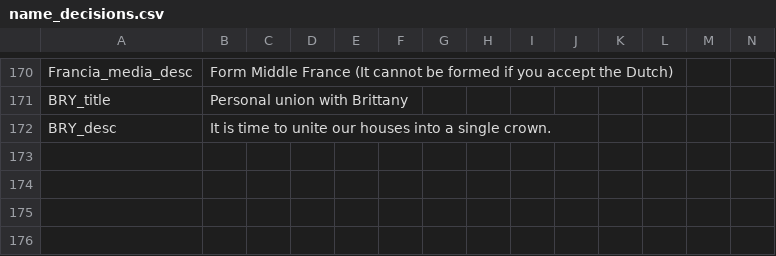
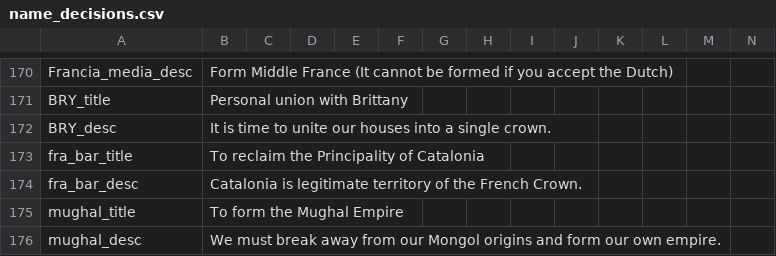
Before and after one commit to boomerisntbored/The-Golden-Age-Rework-Vic2, a CSV file: Golden Age/localisation/name_decisions.csv, drawn as a sheet; only a part is shown, gaps mark what is left out; rows hold the shown columns only; the diff names each change by its address in the sheet, - before the commit and + after, or states it on an @@ line.

Commit message:
Mughal Empire

```diff
--- a/Golden Age/localisation/name_decisions.csv
+++ b/Golden Age/localisation/name_decisions.csv
+row 173: fra_bar_title | To reclaim the Principality of Catalonia
+row 174: fra_bar_desc | Catalonia is legitimate territory of the French Crown.
+row 175: mughal_title | To form the Mughal Empire
+row 176: mughal_desc | We must break away from our Mongol origins and form our own empire.
```
Also changed, not shown: 38 other files.
